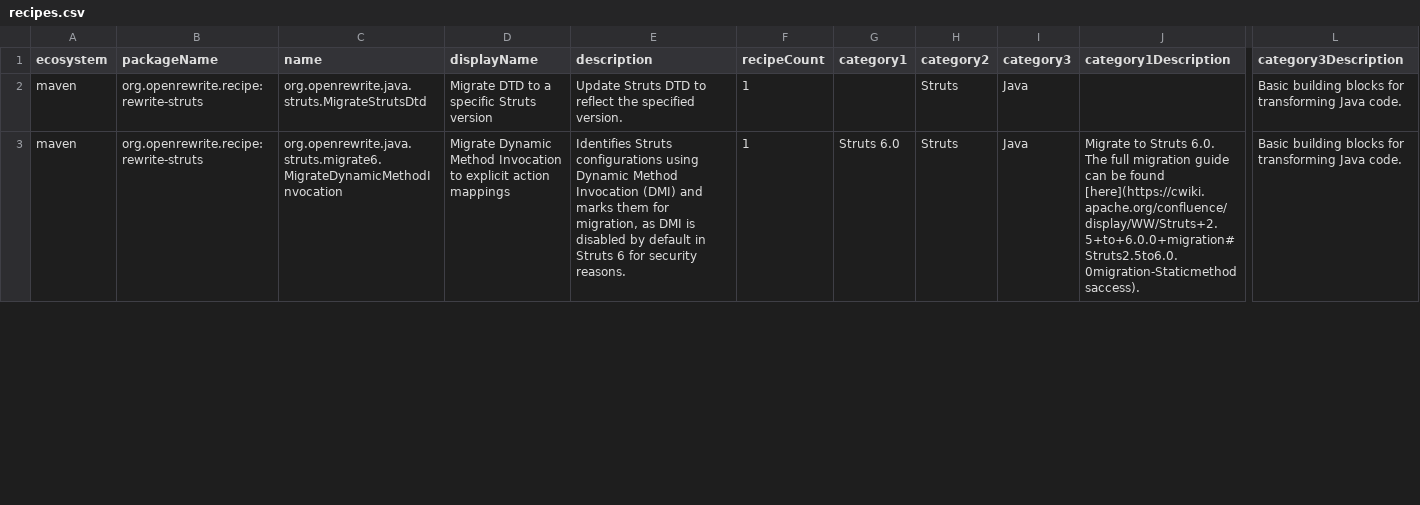
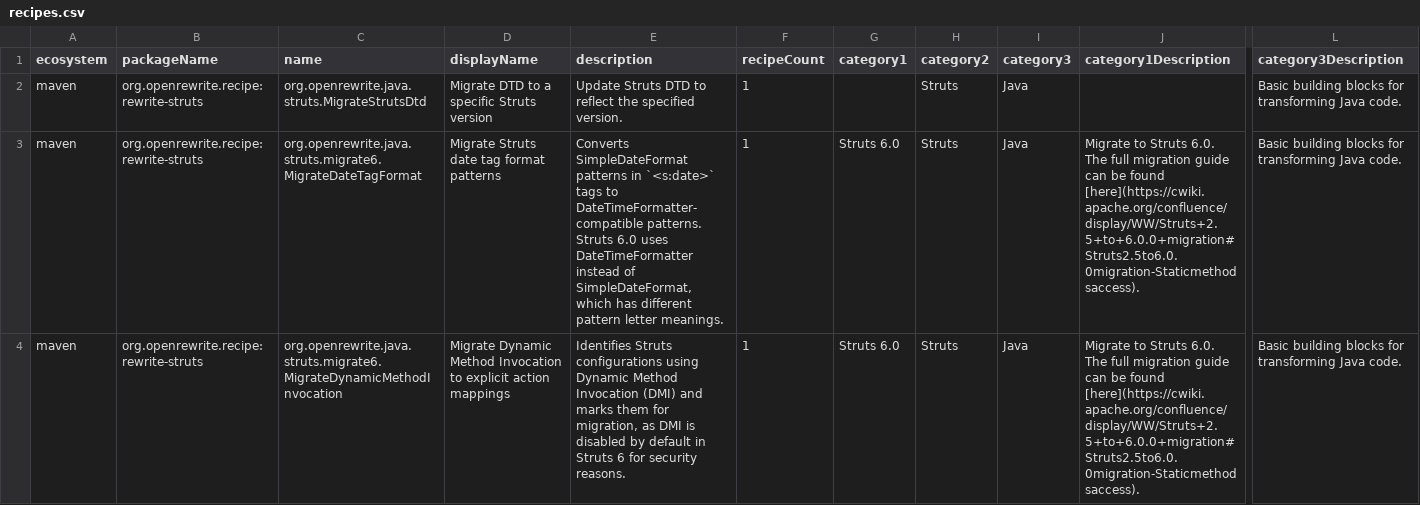
Before and after one commit to openrewrite/rewrite-struts, a CSV file: src/main/resources/META-INF/rewrite/recipes.csv, drawn as a sheet; only a part is shown, gaps mark what is left out; rows hold the shown columns only; the diff covers the shown part only; the diff names each change by its address in the sheet, - before the commit and + after, or states it on an @@ line.

Commit message:
Add recipe to migrate date tag format patterns for Struts 6 (#36)
Struts 6.0 switched the <s:date> tag from using SimpleDateFormat to
DateTimeFormatter. Some pattern letters have different meanings:
- 'u' in SimpleDateFormat is day-of-week (1-7), but in DateTimeFormatter
  it means year. Convert to 'e' (localized day-of-week).
- 'YYYY' (week-based-year) is often misused for calendar year. Convert
  to 'yyyy' unless part of an actual week-based date pattern.

The recipe handles both JSP (<s:date>) and FreeMarker (<@s.date>) syntax,
and correctly preserves quoted literals in format patterns.

Fixes moderneinc/customer-requests#1234

```diff
--- a/src/main/resources/META-INF/rewrite/recipes.csv
+++ b/src/main/resources/META-INF/rewrite/recipes.csv
+row 3: maven | org.openrewrite.recipe:rewrite-struts | org.openrewrite.java.struts.migrate6.MigrateDateTagFormat | Migrate Struts date tag format patterns | Converts SimpleDateFormat patterns in `<s:date>` tags to DateTimeFormatter-compatible patterns. Struts 6.0 uses DateTimeFormatter instead of SimpleDateFormat, which has different pattern letter meanings. | 1 | Struts 6.0 | Struts | Java | Migrate to Struts 6.0. The full migration guide can be found [here](https://cwiki.apache.org/confluence/display/WW/Struts+2.5+to+6.0.0+migration#Struts2.5to6.0.0migration-Staticmethodsaccess). | Basic building blocks for transforming Java code.
```
Also changed, not shown: 2 edited cells elsewhere in this file, 3 other files.
